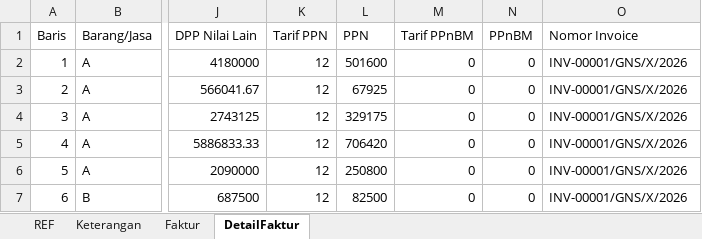
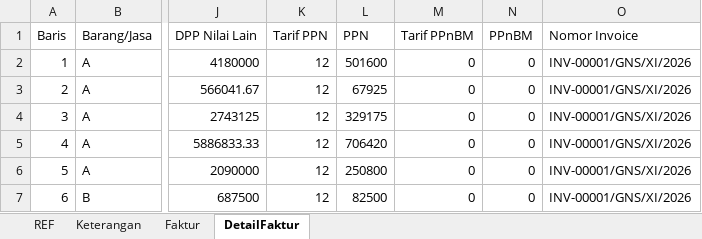
Before and after one commit to nathangalung/Project-InternalGNS, an Excel workbook: docs/example/coretax-export.xlsx, sheet DetailFaktur, drawn as a sheet; only a part is shown, gaps mark what is left out; values as stored, in another font and other column widths than the file's, no borders; the diff names each change by its address in the sheet, - before the commit and + after, or states it on an @@ line.

```diff
--- a/docs/example/coretax-export.xlsx (sheet DetailFaktur)
+++ b/docs/example/coretax-export.xlsx (sheet DetailFaktur)
-O2:O7 (Nomor Invoice): INV-00001/GNS/X/2026
+O2:O7 (Nomor Invoice): INV-00001/GNS/XI/2026
```
Also changed, not shown: sheet Faktur, docs/example/dashboard-export.xlsx, docs/example/delivery-note-export.xlsx, 8 other files.
